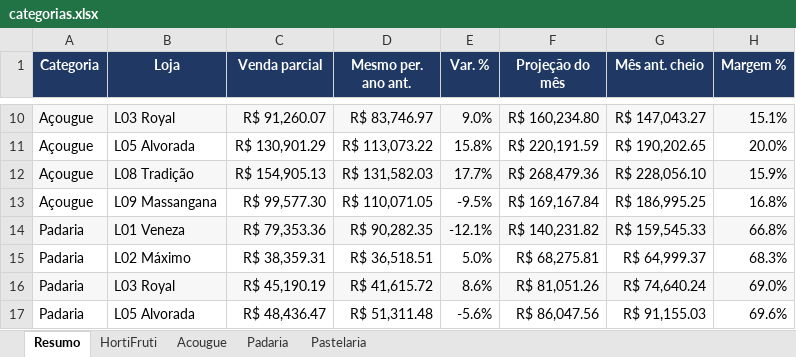
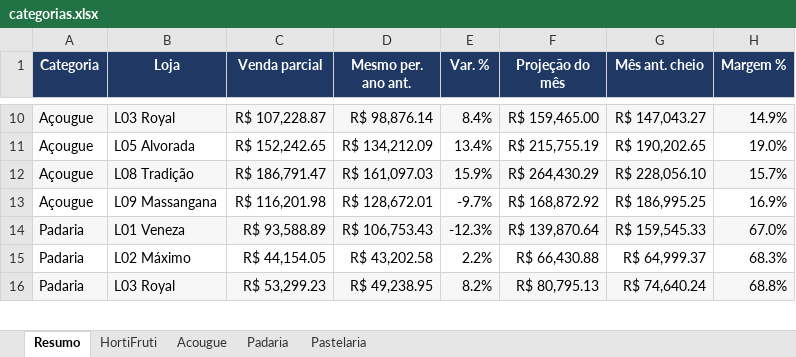
Before and after one commit to luciano504/rendemais-painel, an Excel workbook: data/categorias.xlsx, sheet Resumo, drawn as a sheet; only a part is shown, gaps mark what is left out; values as stored, in another font and other column widths than the file's, no borders; conditional formats not drawn; removed rows and columns are numbered as before the commit, all else as after; the diff covers the shown part only; the diff names each change by its address in the sheet, - before the commit and + after, or states it on an @@ line.

```diff
--- a/data/categorias.xlsx (sheet Resumo)
+++ b/data/categorias.xlsx (sheet Resumo)
-C10 (Venda parcial): R$ 91,260.07
+C10 (Venda parcial): R$ 107,228.87
-D10 (Mesmo per. ano ant.): R$ 83,746.97
+D10 (Mesmo per. ano ant.): R$ 98,876.14
-E10 (Var. %): 9.0%
+E10 (Var. %): 8.4%
-F10 (Projeção do mês): R$ 160,234.80
+F10 (Projeção do mês): R$ 159,465.00
-H10 (Margem %): 15.1%
+H10 (Margem %): 14.9%
-C11 (Venda parcial): R$ 130,901.29
+C11 (Venda parcial): R$ 152,242.65
-D11 (Mesmo per. ano ant.): R$ 113,073.22
+D11 (Mesmo per. ano ant.): R$ 134,212.09
-E11 (Var. %): 15.8%
+E11 (Var. %): 13.4%
-F11 (Projeção do mês): R$ 220,191.59
+F11 (Projeção do mês): R$ 215,755.19
-H11 (Margem %): 20.0%
+H11 (Margem %): 19.0%
-C12 (Venda parcial): R$ 154,905.13
+C12 (Venda parcial): R$ 186,791.47
-D12 (Mesmo per. ano ant.): R$ 131,582.03
+D12 (Mesmo per. ano ant.): R$ 161,097.03
-E12 (Var. %): 17.7%
+E12 (Var. %): 15.9%
-F12 (Projeção do mês): R$ 268,479.36
+F12 (Projeção do mês): R$ 264,430.29
-H12 (Margem %): 15.9%
+H12 (Margem %): 15.7%
-row 13: Açougue | L09 Massangana | R$ 99,577.30 | R$ 110,071.05 | -9.5% | R$ 169,167.84 | R$ 186,995.25 | 16.8%
+row 13: Açougue | L09 Massangana | R$ 116,201.98 | R$ 128,672.01 | -9.7% | R$ 168,872.92 | R$ 186,995.25 | 16.9%
-C14 (Venda parcial): R$ 79,353.36
+C14 (Venda parcial): R$ 93,588.89
-D14 (Mesmo per. ano ant.): R$ 90,282.35
+D14 (Mesmo per. ano ant.): R$ 106,753.43
-E14 (Var. %): -12.1%
+E14 (Var. %): -12.3%
-F14 (Projeção do mês): R$ 140,231.82
+F14 (Projeção do mês): R$ 139,870.64
-H14 (Margem %): 66.8%
+H14 (Margem %): 67.0%
-C15 (Venda parcial): R$ 38,359.31
+C15 (Venda parcial): R$ 44,154.05
-D15 (Mesmo per. ano ant.): R$ 36,518.51
+D15 (Mesmo per. ano ant.): R$ 43,202.58
-E15 (Var. %): 5.0%
+E15 (Var. %): 2.2%
-F15 (Projeção do mês): R$ 68,275.81
+F15 (Projeção do mês): R$ 66,430.88
-C16 (Venda parcial): R$ 45,190.19
+C16 (Venda parcial): R$ 53,299.23
-D16 (Mesmo per. ano ant.): R$ 41,615.72
+D16 (Mesmo per. ano ant.): R$ 49,238.95
-E16 (Var. %): 8.6%
+E16 (Var. %): 8.2%
-F16 (Projeção do mês): R$ 81,051.26
+F16 (Projeção do mês): R$ 80,795.13
-H16 (Margem %): 69.0%
+H16 (Margem %): 68.8%
-row 17: Padaria | L05 Alvorada | R$ 48,436.47 | R$ 51,311.48 | -5.6% | R$ 86,047.56 | R$ 91,155.03 | 69.6%
```
Also changed, not shown: 5 added rows, 4 removed rows and 56 edited cells elsewhere in this sheet, sheet HortiFruti, sheet Acougue, sheet Pastelaria, sheet Padaria, data/estoque_parado.xlsx, data/transferencias.xlsx, 1 other file.
